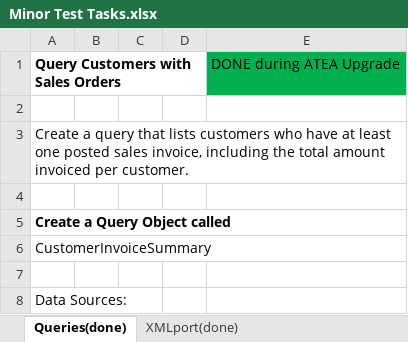
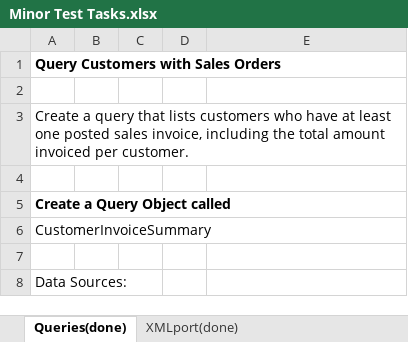
Before and after one commit to DmitrijYudin/Development_Plan, an Excel workbook: Minor Test Tasks.xlsx, sheet Queries(done), drawn as a sheet; only a part is shown; values as stored, in another font and other column widths than the file's, no borders; the diff names each change by its address in the sheet, - before the commit and + after, or states it on an @@ line.

```diff
--- a/Minor Test Tasks.xlsx (sheet Queries(done))
+++ b/Minor Test Tasks.xlsx (sheet Queries(done))
-E1: DONE during ATEA Upgrade
+E1: (empty)
-E1 fill: #00B050
+E1 fill: none
```
Also changed, not shown: sheet Add-ins(doesn't work), sheet Permissions(DONE), other sheet tabs, 8 other files.
